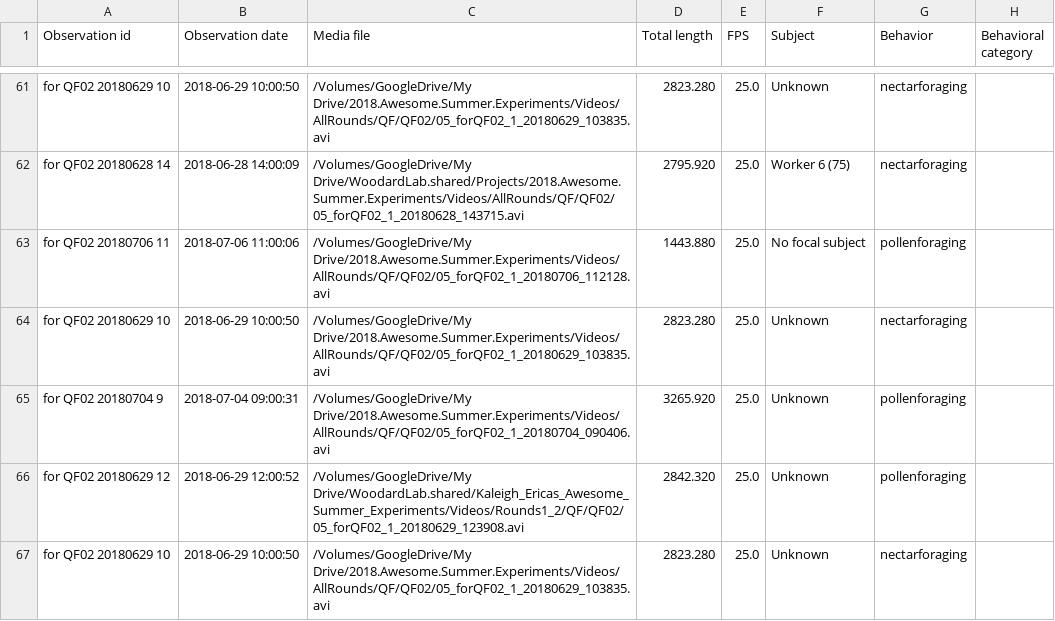
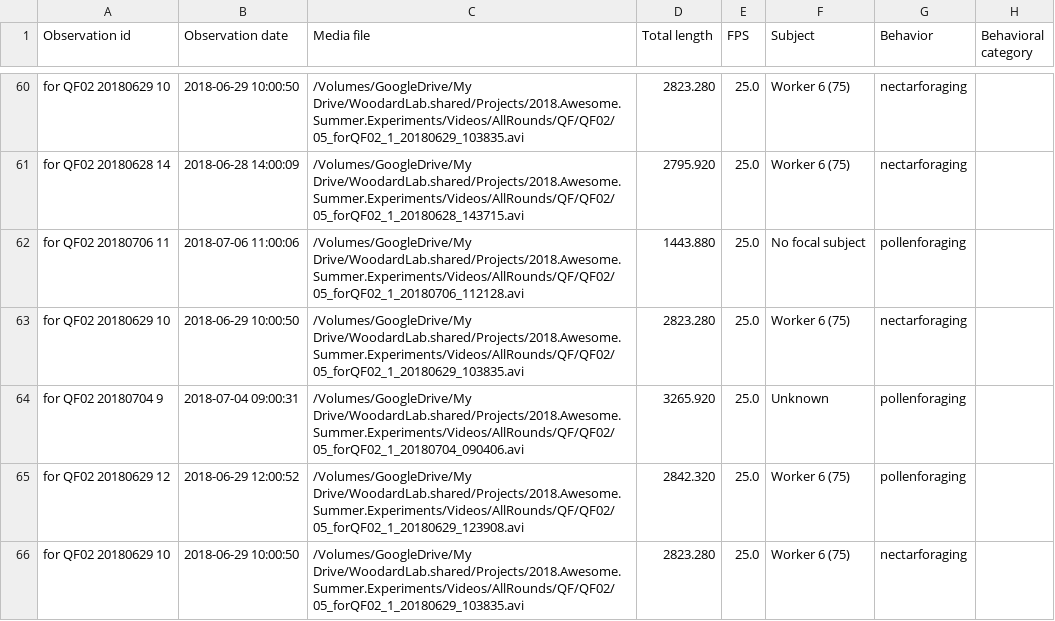
Before and after one commit to kalefish52/AnBehEarlyBumbles21, a CSV file: Data/BORISfiles/QF02.csv, drawn as a sheet; only a part is shown, gaps mark what is left out; addresses are those after the commit; the diff covers the shown part only; the diff names each change by its address in the sheet, - before the commit and + after, or states it on an @@ line.

```diff
--- a/Data/BORISfiles/QF02.csv
+++ b/Data/BORISfiles/QF02.csv
-C60 (Media file): /Volumes/GoogleDrive/My Drive/2018.Awesome.Summer.Experiments/Videos/AllRounds/QF/QF02/05_forQF02_1_20180629_103835.avi
+C60 (Media file): /Volumes/GoogleDrive/My Drive/WoodardLab.shared/Projects/2018.Awesome.Summer.Experiments/Videos/AllRounds/QF/QF02/05_forQF02_1_20180629_103835.avi
-F60 (Subject): Unknown
+F60 (Subject): Worker 6 (75)
-C62 (Media file): /Volumes/GoogleDrive/My Drive/2018.Awesome.Summer.Experiments/Videos/AllRounds/QF/QF02/05_forQF02_1_20180706_112128.avi
+C62 (Media file): /Volumes/GoogleDrive/My Drive/WoodardLab.shared/Projects/2018.Awesome.Summer.Experiments/Videos/AllRounds/QF/QF02/05_forQF02_1_20180706_112128.avi
-C63 (Media file): /Volumes/GoogleDrive/My Drive/2018.Awesome.Summer.Experiments/Videos/AllRounds/QF/QF02/05_forQF02_1_20180629_103835.avi
+C63 (Media file): /Volumes/GoogleDrive/My Drive/WoodardLab.shared/Projects/2018.Awesome.Summer.Experiments/Videos/AllRounds/QF/QF02/05_forQF02_1_20180629_103835.avi
-F63 (Subject): Unknown
+F63 (Subject): Worker 6 (75)
-C64 (Media file): /Volumes/GoogleDrive/My Drive/2018.Awesome.Summer.Experiments/Videos/AllRounds/QF/QF02/05_forQF02_1_20180704_090406.avi
+C64 (Media file): /Volumes/GoogleDrive/My Drive/WoodardLab.shared/Projects/2018.Awesome.Summer.Experiments/Videos/AllRounds/QF/QF02/05_forQF02_1_20180704_090406.avi
-C65 (Media file): /Volumes/GoogleDrive/My Drive/WoodardLab.shared/Kaleigh_Ericas_Awesome_Summer_Experiments/Videos/Rounds1_2/QF/QF02/05_forQF02_1_20180629_123908.avi
+C65 (Media file): /Volumes/GoogleDrive/My Drive/WoodardLab.shared/Projects/2018.Awesome.Summer.Experiments/Videos/AllRounds/QF/QF02/05_forQF02_1_20180629_123908.avi
-F65:F66 (Subject): Unknown
+F65:F66 (Subject): Worker 6 (75)
-C66 (Media file): /Volumes/GoogleDrive/My Drive/2018.Awesome.Summer.Experiments/Videos/AllRounds/QF/QF02/05_forQF02_1_20180629_103835.avi
+C66 (Media file): /Volumes/GoogleDrive/My Drive/WoodardLab.shared/Projects/2018.Awesome.Summer.Experiments/Videos/AllRounds/QF/QF02/05_forQF02_1_20180629_103835.avi
```
Also changed, not shown: 1 added row, 2 removed rows and 156 edited cells elsewhere in this file, Data/BORISfiles/NF04.csv, Data/BORISfiles/QF03.csv, 31 other files.
